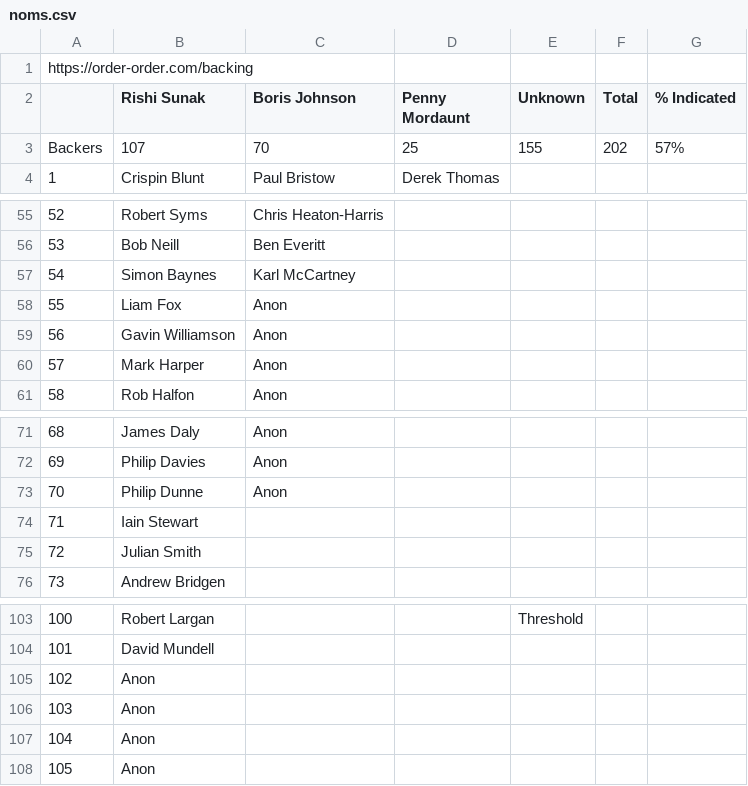
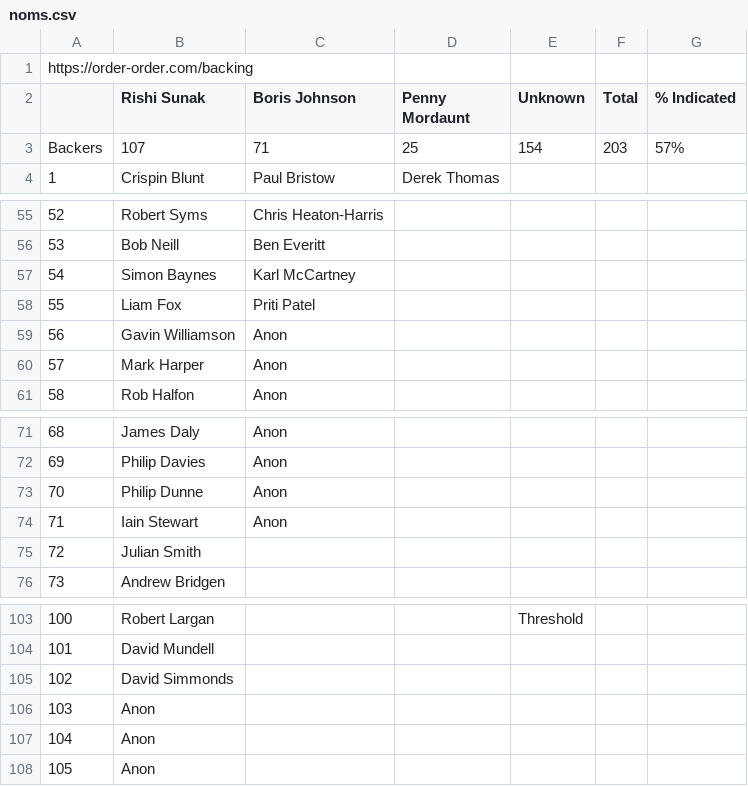
Before and after one commit to tomviner/scrape-tory-nominations, a CSV file: noms.csv, drawn as a sheet; only a part is shown, gaps mark what is left out.

```diff
--- a/noms.csv
+++ b/noms.csv
@@ -2,3 +2,3 @@ https://order-order.com/backing,,,,,,
 ,Rishi Sunak,Boris Johnson,Penny Mordaunt,Unknown,Total,% Indicated
-Backers,107,70,25,155,202,57%
+Backers,107,71,25,154,203,57%
 1,Crispin Blunt,Paul Bristow,Derek Thomas,,,
@@ -57,3 +57,3 @@ Backers,107,70,25,155,202,57%
 54,Simon Baynes,Karl McCartney,,,,
-55,Liam Fox,Anon,,,,
+55,Liam Fox,Priti Patel,,,,
 56,Gavin Williamson,Anon,,,,
@@ -73,3 +73,3 @@ Backers,107,70,25,155,202,57%
 70,Philip Dunne,Anon,,,,
-71,Iain Stewart,,,,,
+71,Iain Stewart,Anon,,,,
 72,Julian Smith,,,,,
@@ -104,3 +104,3 @@ Backers,107,70,25,155,202,57%
 101,David Mundell,,,,,
-102,Anon,,,,,
+102,David Simmonds,,,,,
 103,Anon,,,,,
```
